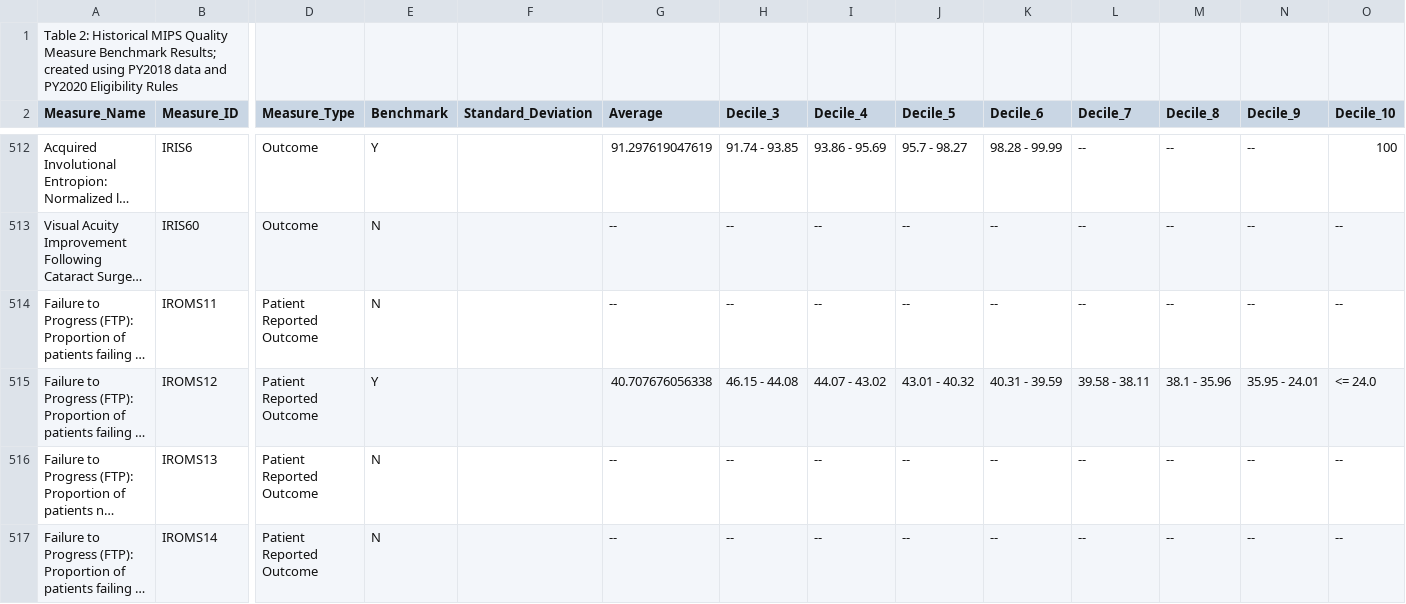
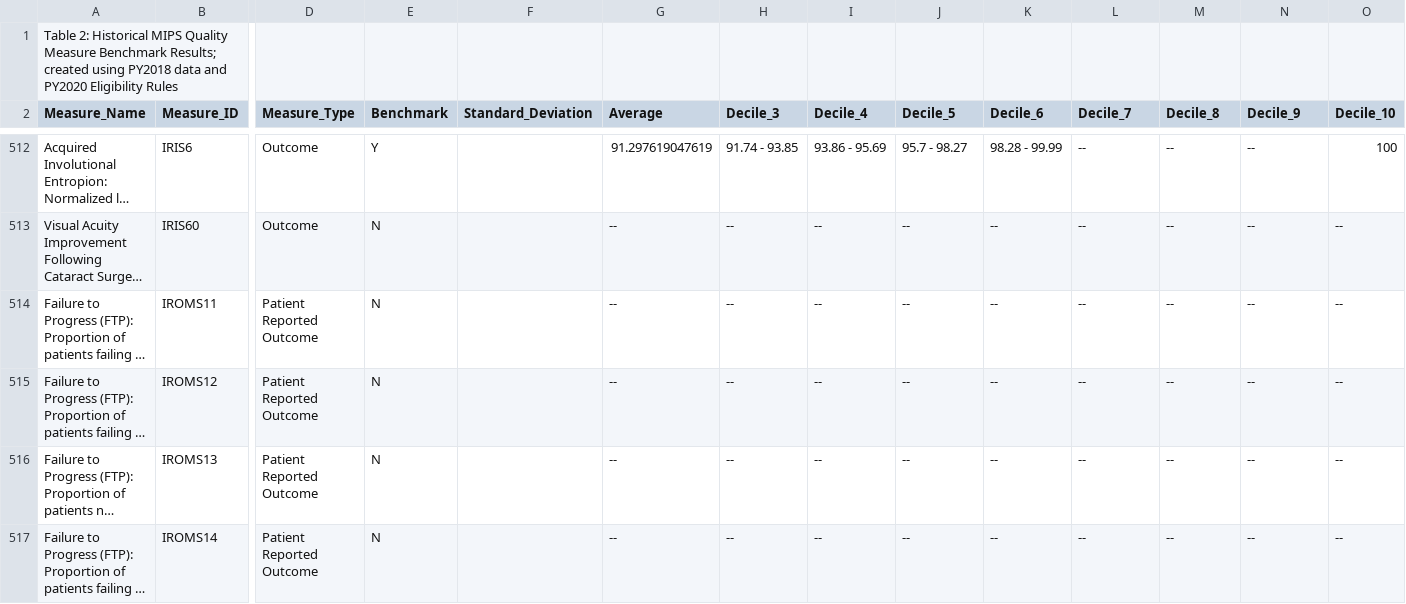
Before and after one commit to CMSgov/qpp-measures-data, a CSV file: staging/2021/benchmarks/benchmarks.csv, drawn as a sheet; only a part is shown, gaps mark what is left out; long unchanged cells end in …; the diff names each change by its address in the sheet, - before the commit and + after, or states it on an @@ line.

```diff
--- a/staging/2021/benchmarks/benchmarks.csv
+++ b/staging/2021/benchmarks/benchmarks.csv
-E515 (Benchmark): Y
+E515 (Benchmark): N
-G515 (Average): 40.707676056338
+G515 (Average): --
-H515 (Decile_3): 46.15 - 44.08
+H515 (Decile_3): --
-I515 (Decile_4): 44.07 - 43.02
+I515 (Decile_4): --
-J515 (Decile_5): 43.01 - 40.32
+J515 (Decile_5): --
-K515 (Decile_6): 40.31 - 39.59
+K515 (Decile_6): --
-L515 (Decile_7): 39.58 - 38.11
+L515 (Decile_7): --
-M515 (Decile_8): 38.1 - 35.96
+M515 (Decile_8): --
-N515 (Decile_9): 35.95 - 24.01
+N515 (Decile_9): --
-O515 (Decile_10): <= 24.0
+O515 (Decile_10): --
```
Also changed, not shown: staging/2021/benchmarks/source.csv, 2 other files.
